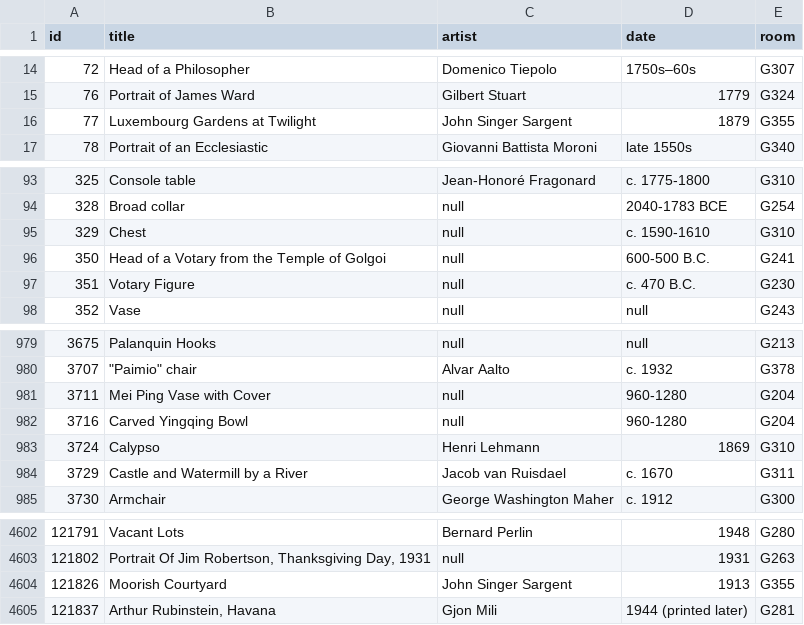
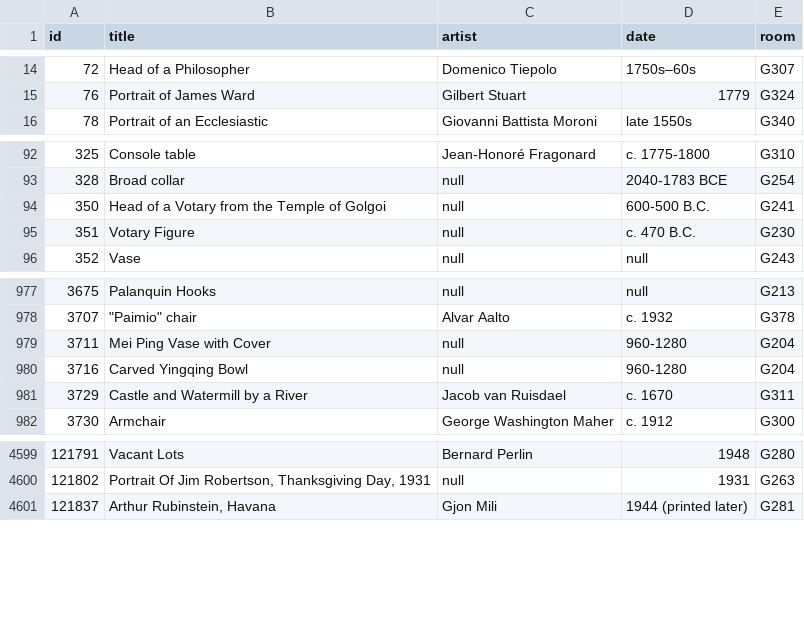
Before and after one commit to miabot/galleries.csv, a CSV file: index.csv, drawn as a sheet; only a part is shown, gaps mark what is left out.

```diff
--- a/index.csv
+++ b/index.csv
@@ -15,3 +15,2 @@
 76,"Portrait of James Ward","Gilbert Stuart","1779","G324"
-77,"Luxembourg Gardens at Twilight","John Singer Sargent","1879","G355"
 78,"Portrait of an Ecclesiastic","Giovanni Battista Moroni","late 1550s","G340"
@@ -94,3 +93,2 @@
 328,"Broad collar",null,"2040-1783 BCE","G254"
-329,"Chest",null,"c. 1590-1610","G310"
 350,"Head of a Votary from the Temple of Golgoi",null,"600-500 B.C.","G241"
@@ -982,3 +980,2 @@
 3716,"Carved Yingqing Bowl",null,"960-1280","G204"
-3724,"Calypso","Henri Lehmann","1869","G310"
 3729,"Castle and Watermill by a River","Jacob van Ruisdael","c. 1670","G311"
@@ -4603,3 +4600,2 @@
 121802,"Portrait Of Jim Robertson, Thanksgiving Day, 1931",null,"1931","G263"
-121826,"Moorish Courtyard","John Singer Sargent","1913","G355"
 121837,"Arthur Rubinstein, Havana","Gjon Mili","1944 (printed later)","G281"
```
Also changed, not shown: galleries/310.csv, galleries/355.csv.
